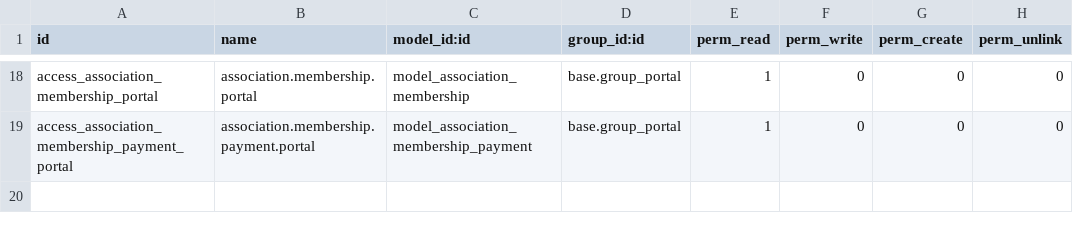
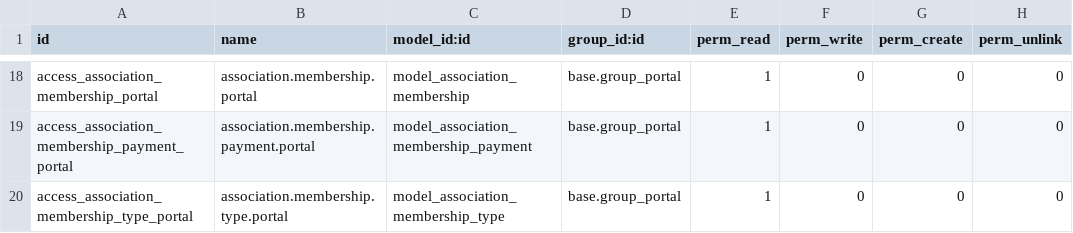
Before and after one commit to otomatercom-cloud/association_membership, a CSV file: security/ir.model.access.csv, drawn as a sheet; only a part is shown, gaps mark what is left out; the diff names each change by its address in the sheet, - before the commit and + after, or states it on an @@ line.

Commit message:
up005

```diff
--- a/security/ir.model.access.csv
+++ b/security/ir.model.access.csv
+row 20: access_association_membership_type_portal | association.membership.type.portal | model_association_membership_type | base.group_portal | 1 | 0 | 0 | 0
```
